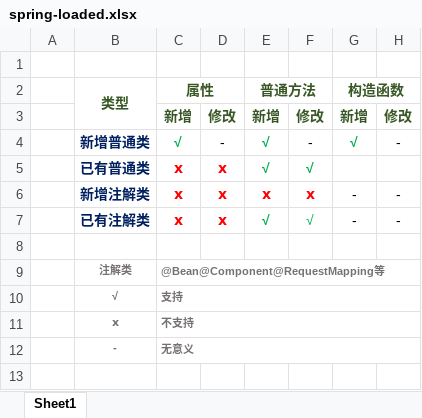
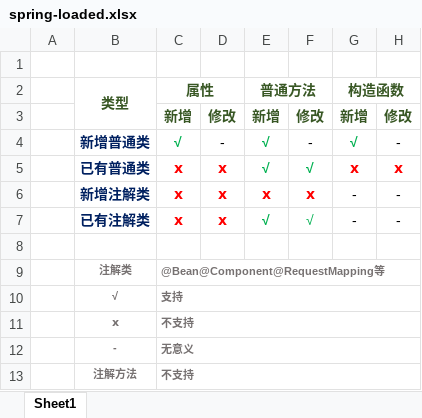
Before and after one commit to dev-share/share-code-loaded, an Excel workbook: _img/spring-loaded.xlsx, sheet Sheet1, drawn as a sheet; values as stored, in another font and other column widths than the file's, no borders; the diff names each change by its address in the sheet, - before the commit and + after, or states it on an @@ line.

Commit message:
spring-loaded

```diff
--- a/_img/spring-loaded.xlsx (sheet Sheet1)
+++ b/_img/spring-loaded.xlsx (sheet Sheet1)
-G5: (empty)
+G5: ⅹ
-H5: (empty)
+H5: ⅹ
+row 13:  | 注解方法 | 不支持
```
Also changed, not shown: 1 other file.
